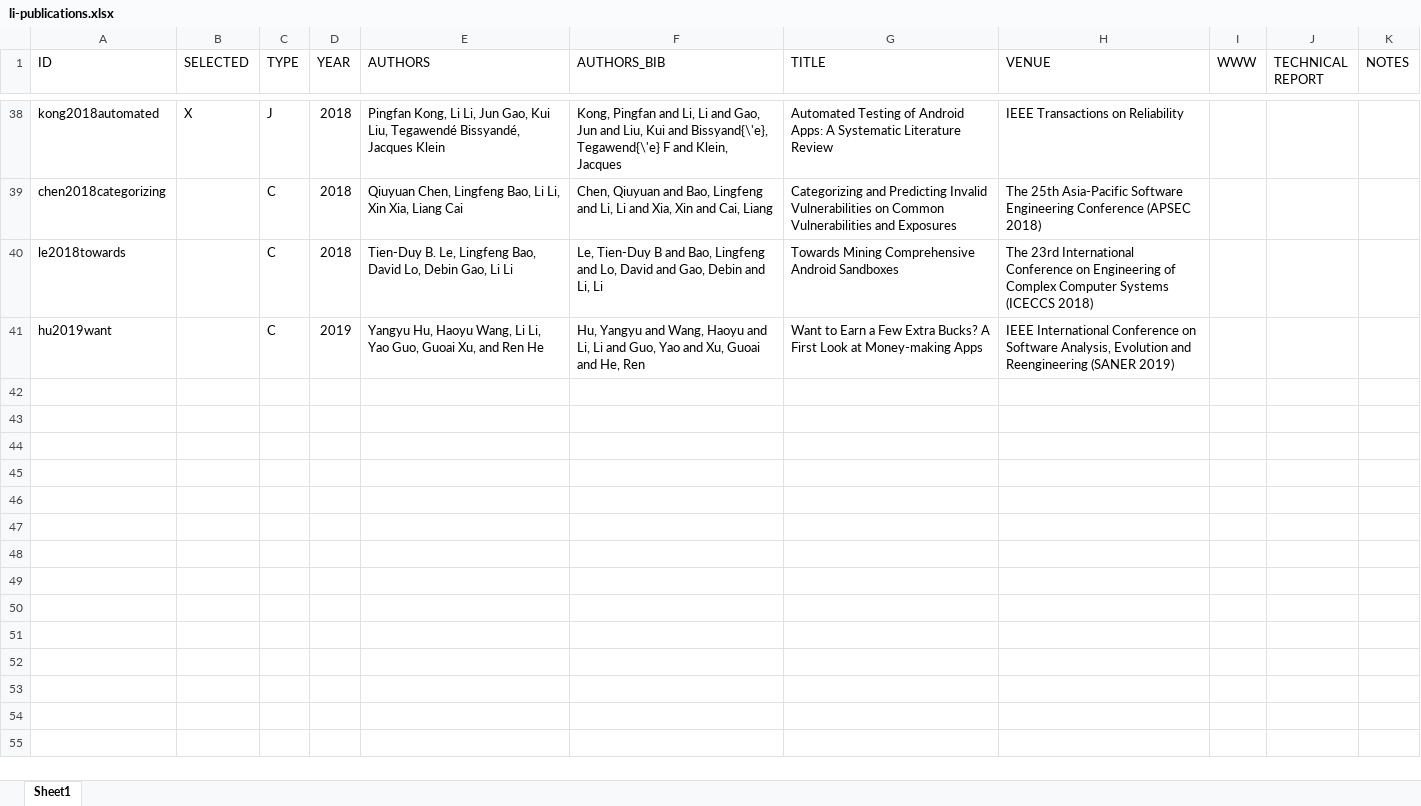
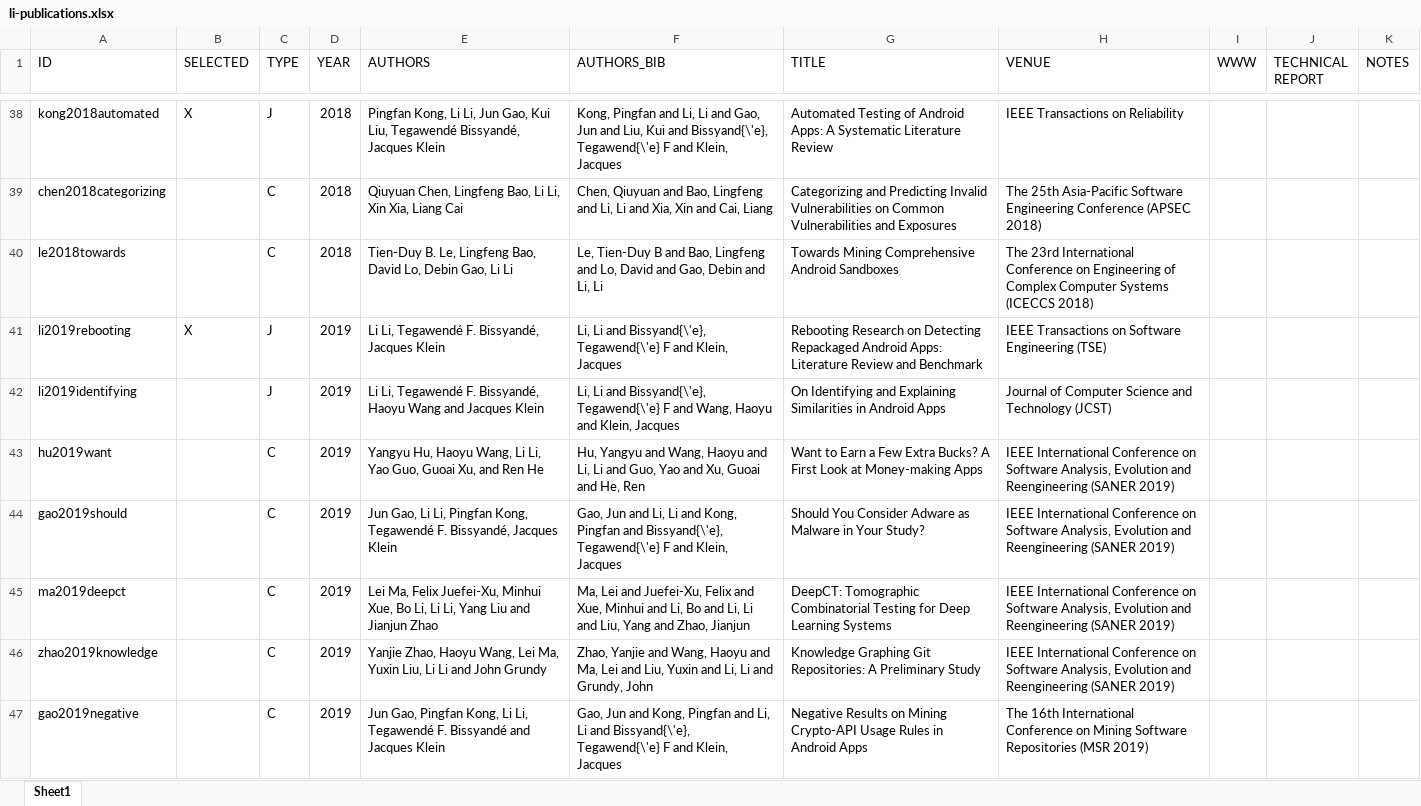
Before and after one commit to lilicoding/lilicoding.github.io, an Excel workbook: src/li-publications.xlsx, sheet Sheet1, drawn as a sheet; only a part is shown, gaps mark what is left out; values as stored, in another font and other column widths than the file's, no borders; the diff names each change by its address in the sheet, - before the commit and + after, or states it on an @@ line.

```diff
--- a/src/li-publications.xlsx (sheet Sheet1)
+++ b/src/li-publications.xlsx (sheet Sheet1)
+row 41: li2019rebooting | X | J | 2019 | Li Li, Tegawendé F. Bissyandé, Jacques Klein | Li, Li and Bissyand{\'e}, Tegawend{\'e} F and Klein, Jacques | Rebooting Research on Detecting Repackaged Android Apps: Literature Review and Benchmark | IEEE Transactions on Software Engineering (TSE)
+row 42: li2019identifying |  | J | 2019 | Li Li, Tegawendé F. Bissyandé, Haoyu Wang and Jacques Klein | Li, Li and Bissyand{\'e}, Tegawend{\'e} F and Wang, Haoyu and Klein, Jacques | On Identifying and Explaining Similarities in Android Apps | Journal of Computer Science and Technology (JCST)
+row 44: gao2019should |  | C | 2019 | Jun Gao, Li Li, Pingfan Kong, Tegawendé F. Bissyandé, Jacques Klein | Gao, Jun and Li, Li and Kong, Pingfan and Bissyand{\'e}, Tegawend{\'e} F and Klein, Jacques | Should You Consider Adware as Malware in Your Study? | IEEE International Conference on Software Analysis, Evolution and Reengineering (SANER 2019)
+row 45: ma2019deepct |  | C | 2019 | Lei Ma, Felix Juefei-Xu, Minhui Xue, Bo Li, Li Li, Yang Liu and Jianjun Zhao | Ma, Lei and Juefei-Xu, Felix and Xue, Minhui and Li, Bo and Li, Li and Liu, Yang and Zhao, Jianjun | DeepCT: Tomographic Combinatorial Testing for Deep Learning Systems | IEEE International Conference on Software Analysis, Evolution and Reengineering (SANER 2019)
+row 46: zhao2019knowledge |  | C | 2019 | Yanjie Zhao, Haoyu Wang, Lei Ma, Yuxin Liu, Li Li and John Grundy | Zhao, Yanjie and Wang, Haoyu and Ma, Lei and Liu, Yuxin and Li, Li and Grundy, John | Knowledge Graphing Git Repositories: A Preliminary Study | IEEE International Conference on Software Analysis, Evolution and Reengineering (SANER 2019)
+row 47: gao2019negative |  | C | 2019 | Jun Gao, Pingfan Kong, Li Li, Tegawendé F. Bissyandé and Jacques Klein | Gao, Jun and Kong, Pingfan and Li, Li and Bissyand{\'e}, Tegawend{\'e} F and Klein, Jacques | Negative Results on Mining Crypto-API Usage Rules in Android Apps | The 16th International Conference on Mining Software Repositories (MSR 2019)
```
Also changed, not shown: 15 other files.
